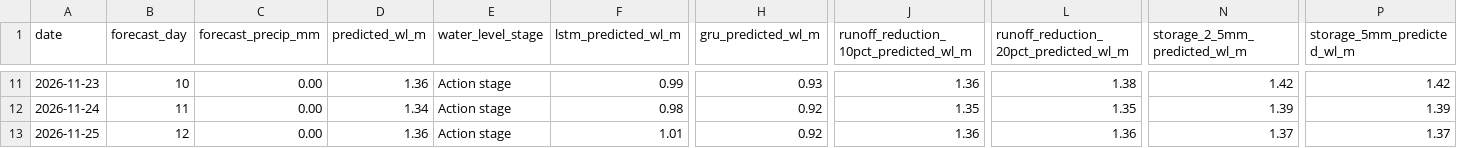
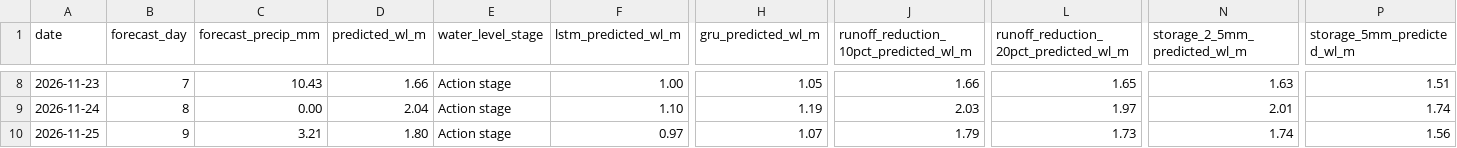
Before and after one commit to Babakd92/flood_ml, a CSV file: huron_next_14_day_water_level_forecast.csv, drawn as a sheet; only a part is shown, gaps mark what is left out; addresses are those after the commit; the diff covers the shown part only; the diff names each change by its address in the sheet, - before the commit and + after, or states it on an @@ line.

```diff
--- a/huron_next_14_day_water_level_forecast.csv
+++ b/huron_next_14_day_water_level_forecast.csv
-B8 (forecast_day): 10
+B8 (forecast_day): 7
-C8 (forecast_precip_mm): 0.00
+C8 (forecast_precip_mm): 10.43
-D8 (predicted_wl_m): 1.36
+D8 (predicted_wl_m): 1.66
-F8 (lstm_predicted_wl_m): 0.99
+F8 (lstm_predicted_wl_m): 1.00
-H8 (gru_predicted_wl_m): 0.93
+H8 (gru_predicted_wl_m): 1.05
-J8: 1.36
+J8: 1.66
-L8: 1.38
+L8: 1.65
-N8 (storage_2_5mm_predicted_wl_m): 1.42
+N8 (storage_2_5mm_predicted_wl_m): 1.63
-P8 (storage_5mm_predicted_wl_m): 1.42
+P8 (storage_5mm_predicted_wl_m): 1.51
-B9 (forecast_day): 11
+B9 (forecast_day): 8
-D9 (predicted_wl_m): 1.34
+D9 (predicted_wl_m): 2.04
-F9 (lstm_predicted_wl_m): 0.98
+F9 (lstm_predicted_wl_m): 1.10
-H9 (gru_predicted_wl_m): 0.92
+H9 (gru_predicted_wl_m): 1.19
-J9: 1.35
+J9: 2.03
-L9: 1.35
+L9: 1.97
-N9 (storage_2_5mm_predicted_wl_m): 1.39
+N9 (storage_2_5mm_predicted_wl_m): 2.01
-P9 (storage_5mm_predicted_wl_m): 1.39
+P9 (storage_5mm_predicted_wl_m): 1.74
-B10 (forecast_day): 12
+B10 (forecast_day): 9
-C10 (forecast_precip_mm): 0.00
+C10 (forecast_precip_mm): 3.21
-D10 (predicted_wl_m): 1.36
+D10 (predicted_wl_m): 1.80
-F10 (lstm_predicted_wl_m): 1.01
+F10 (lstm_predicted_wl_m): 0.97
-H10 (gru_predicted_wl_m): 0.92
+H10 (gru_predicted_wl_m): 1.07
-J10: 1.36
+J10: 1.79
-L10: 1.36
+L10: 1.73
-N10 (storage_2_5mm_predicted_wl_m): 1.37
+N10 (storage_2_5mm_predicted_wl_m): 1.74
-P10 (storage_5mm_predicted_wl_m): 1.37
+P10 (storage_5mm_predicted_wl_m): 1.56
```
Also changed, not shown: 3 added rows, 3 removed rows and 67 edited cells elsewhere in this file, huron_open_meteo_basin_average_precipitation.csv, huron_test_observed_vs_predicted.csv, 15 other files.
